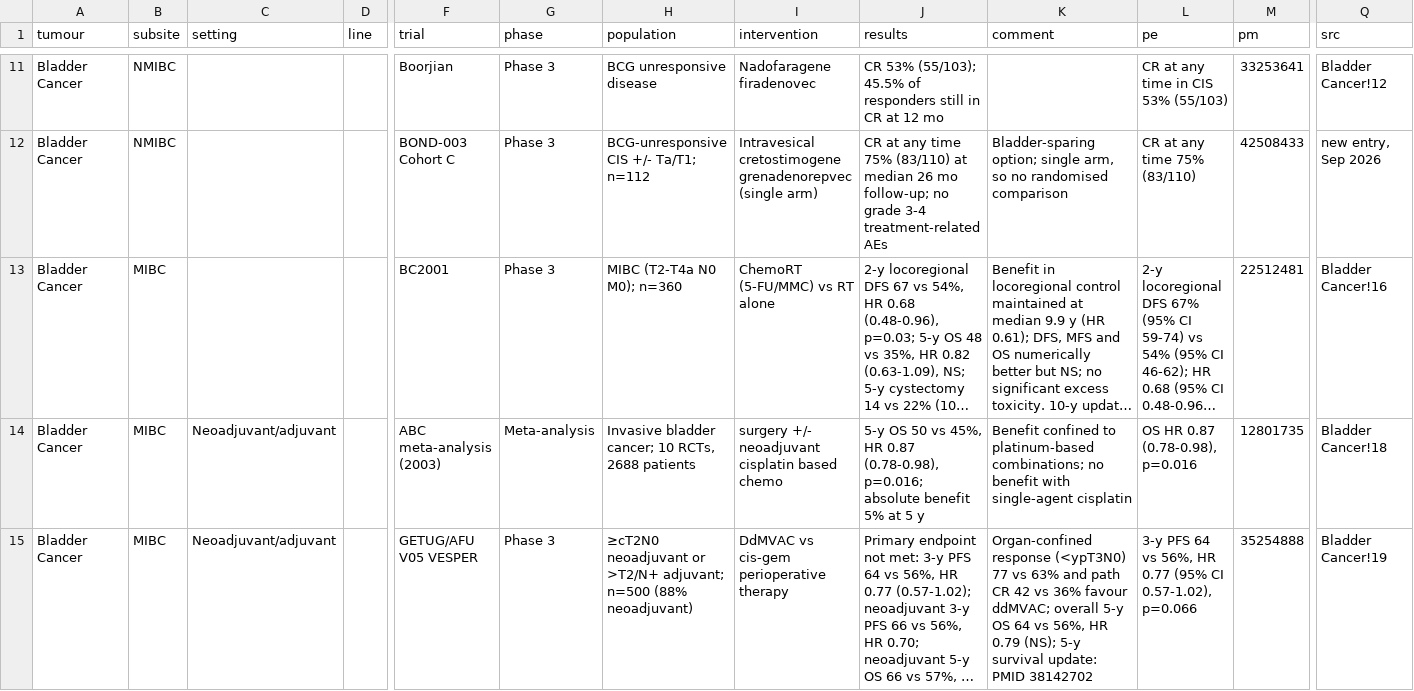
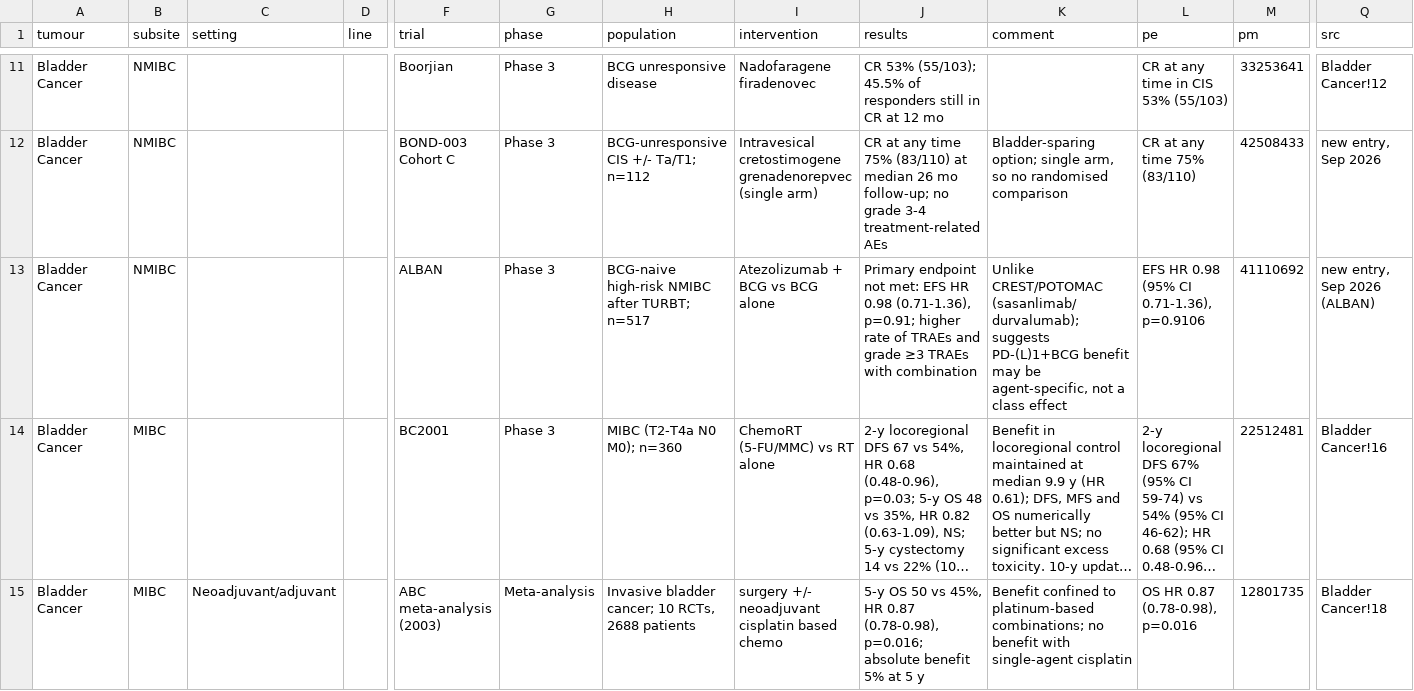
Before and after one commit to david7254672/landmark-trials, a CSV file: data/trials.csv, drawn as a sheet; only a part is shown, gaps mark what is left out; the shorter side is filled out with more unchanged rows; long unchanged cells end in …; rows hold the shown columns only; the diff covers the shown part only; the diff names each change by its address in the sheet, - before the commit and + after, or states it on an @@ line.

```diff
--- a/data/trials.csv
+++ b/data/trials.csv
+row 13: Bladder Cancer | NMIBC |  |  | ALBAN | Phase 3 | BCG-naive high-risk NMIBC after TURBT; n=517 | Atezolizumab + BCG vs BCG alone | Primary endpoint not met: EFS HR 0.98 (0.71-1.36), p=0.91; higher rate of TRAEs and grade ≥3 TRAEs with combination | Unlike CREST/POTOMAC (sasanlimab/durvalumab); suggests PD-(L)1+BCG benefit may be agent-specific, not a class effect | EFS HR 0.98 (95% CI 0.71-1.36), p=0.9106 | 41110692 | new entry, Sep 2026 (ALBAN)
```
Also changed, not shown: 2 edited cells elsewhere in this file, 1 other file.
